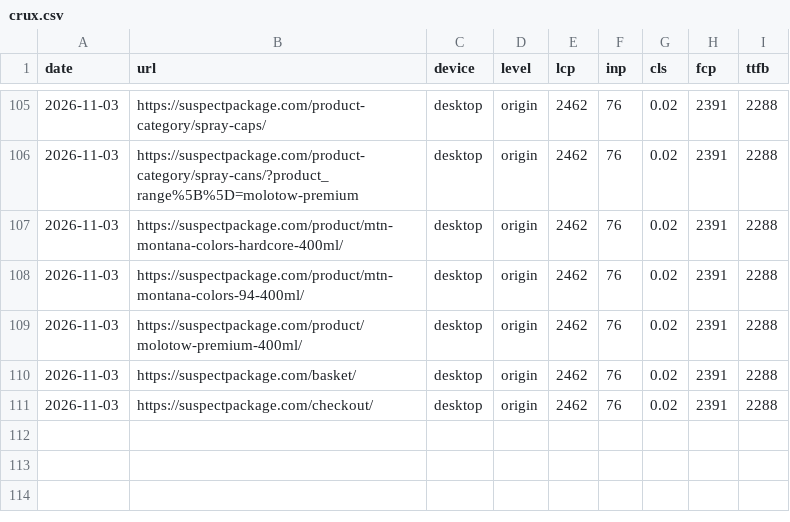
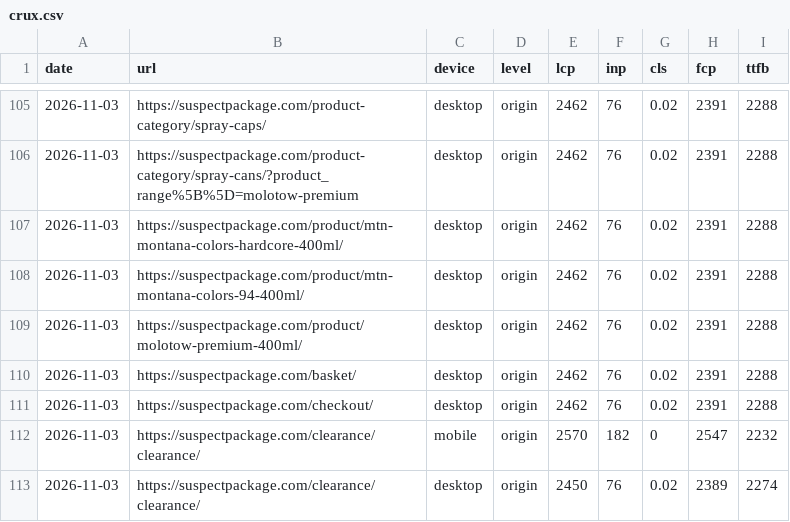
Before and after one commit to Danny-Whitehead/suspectpackage-perf-monitor, a CSV file: docs/data/crux.csv, drawn as a sheet; only a part is shown, gaps mark what is left out; the diff names each change by its address in the sheet, - before the commit and + after, or states it on an @@ line.

```diff
--- a/docs/data/crux.csv
+++ b/docs/data/crux.csv
+row 112: 2026-11-03 | https://suspectpackage.com/clearance/clearance/ | mobile | origin | 2570 | 182 | 0 | 2547 | 2232
+row 113: 2026-11-03 | https://suspectpackage.com/clearance/clearance/ | desktop | origin | 2450 | 76 | 0.02 | 2389 | 2274
```
Also changed, not shown: docs/data/lighthouse.csv.
